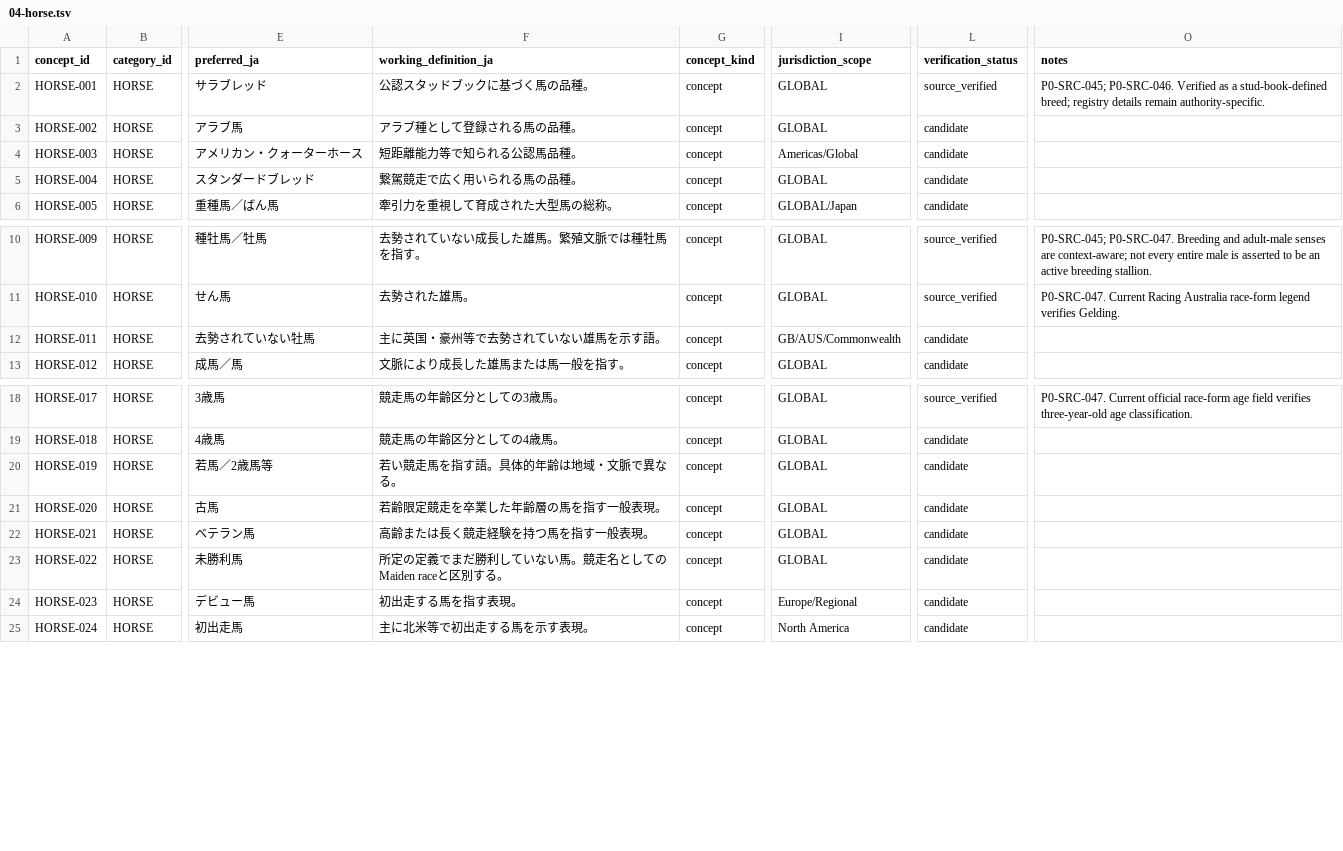
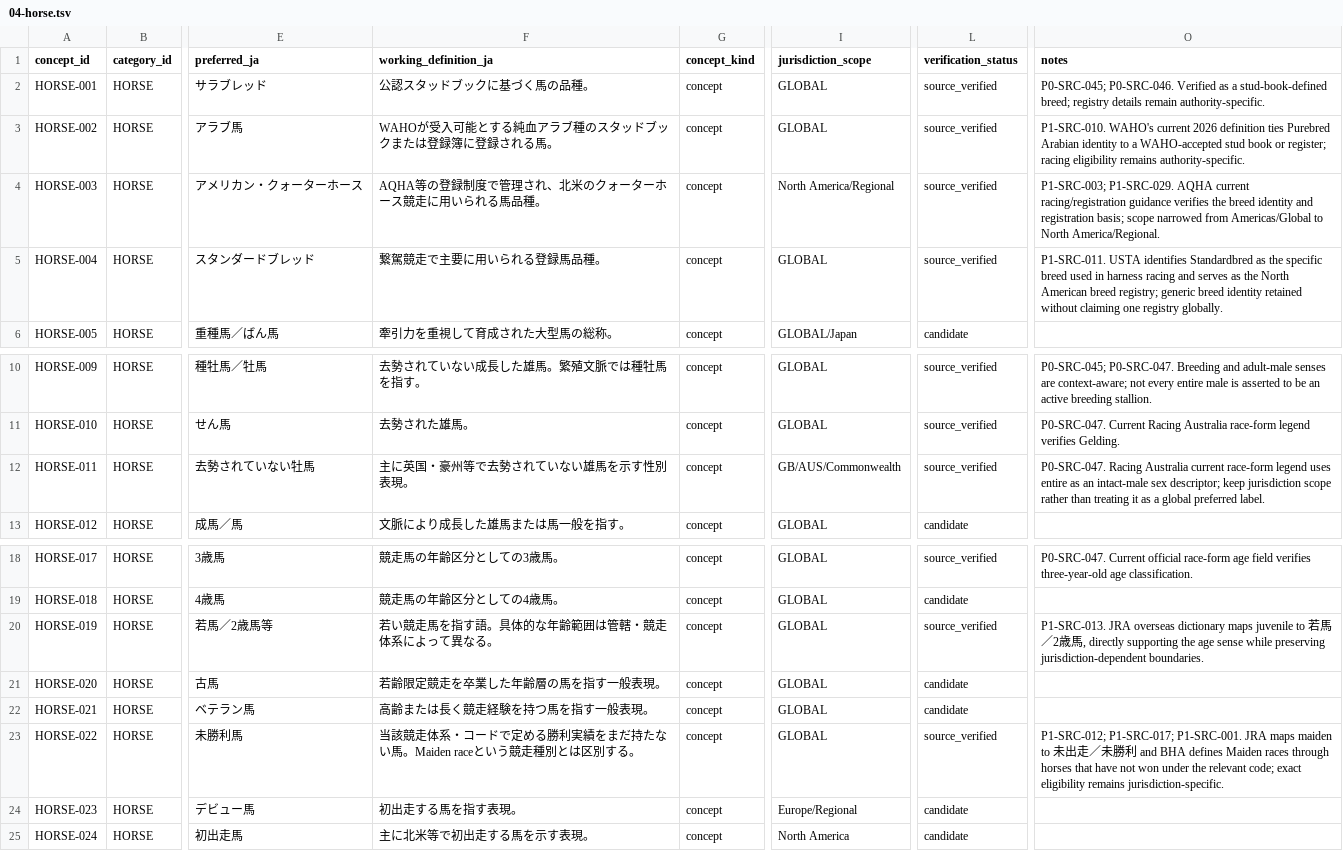
Before and after one commit to badjoke-lab/where-horses-run, a TSV file: data/glossary-master/concepts/04-horse.tsv, drawn as a sheet; only a part is shown, gaps mark what is left out; the diff names each change by its address in the sheet, - before the commit and + after, or states it on an @@ line.

Commit message:
data: verify horse concepts in glossary P1 wave 2

```diff
--- a/data/glossary-master/concepts/04-horse.tsv
+++ b/data/glossary-master/concepts/04-horse.tsv
-F3 (working_definition_ja): アラブ種として登録される馬の品種。
+F3 (working_definition_ja): WAHOが受入可能とする純血アラブ種のスタッドブックまたは登録簿に登録される馬。
-L3:L5 (verification_status): candidate
+L3:L5 (verification_status): source_verified
-O3 (notes): (empty)
+O3 (notes): P1-SRC-010. WAHO's current 2026 definition ties Purebred Arabian identity to a WAHO-accepted stud book or register; racing eligibility remains authority-specific.
-F4 (working_definition_ja): 短距離能力等で知られる公認馬品種。
+F4 (working_definition_ja): AQHA等の登録制度で管理され、北米のクォーターホース競走に用いられる馬品種。
-I4 (jurisdiction_scope): Americas/Global
+I4 (jurisdiction_scope): North America/Regional
-O4 (notes): (empty)
+O4 (notes): P1-SRC-003; P1-SRC-029. AQHA current racing/registration guidance verifies the breed identity and registration basis; scope narrowed from Americas/Global to North America/Regional.
-F5 (working_definition_ja): 繋駕競走で広く用いられる馬の品種。
+F5 (working_definition_ja): 繋駕競走で主要に用いられる登録馬品種。
-O5 (notes): (empty)
+O5 (notes): P1-SRC-011. USTA identifies Standardbred as the specific breed used in harness racing and serves as the North American breed registry; generic breed identity retained without claiming one registry globally.
-F12 (working_definition_ja): 主に英国・豪州等で去勢されていない雄馬を示す語。
+F12 (working_definition_ja): 主に英国・豪州等で去勢されていない雄馬を示す性別表現。
-L12 (verification_status): candidate
+L12 (verification_status): source_verified
-O12 (notes): (empty)
+O12 (notes): P0-SRC-047. Racing Australia current race-form legend uses entire as an intact-male sex descriptor; keep jurisdiction scope rather than treating it as a global preferred label.
-F20 (working_definition_ja): 若い競走馬を指す語。具体的年齢は地域・文脈で異なる。
+F20 (working_definition_ja): 若い競走馬を指す語。具体的な年齢範囲は管轄・競走体系によって異なる。
-L20 (verification_status): candidate
+L20 (verification_status): source_verified
-O20 (notes): (empty)
+O20 (notes): P1-SRC-013. JRA overseas dictionary maps juvenile to 若馬／2歳馬, directly supporting the age sense while preserving jurisdiction-dependent boundaries.
-F23 (working_definition_ja): 所定の定義でまだ勝利していない馬。競走名としてのMaiden raceと区別する…
+F23 (working_definition_ja): 当該競走体系・コードで定める勝利実績をまだ持たない馬。Maiden raceという競走種別とは区別する…
-L23 (verification_status): candidate
+L23 (verification_status): source_verified
-O23 (notes): (empty)
+O23 (notes): P1-SRC-012; P1-SRC-017; P1-SRC-001. JRA maps maiden to 未出走／未勝利 and BHA defines Maiden races through horses that have not won under the relevant code; exact eligibility remains jurisdiction-specific.
```
